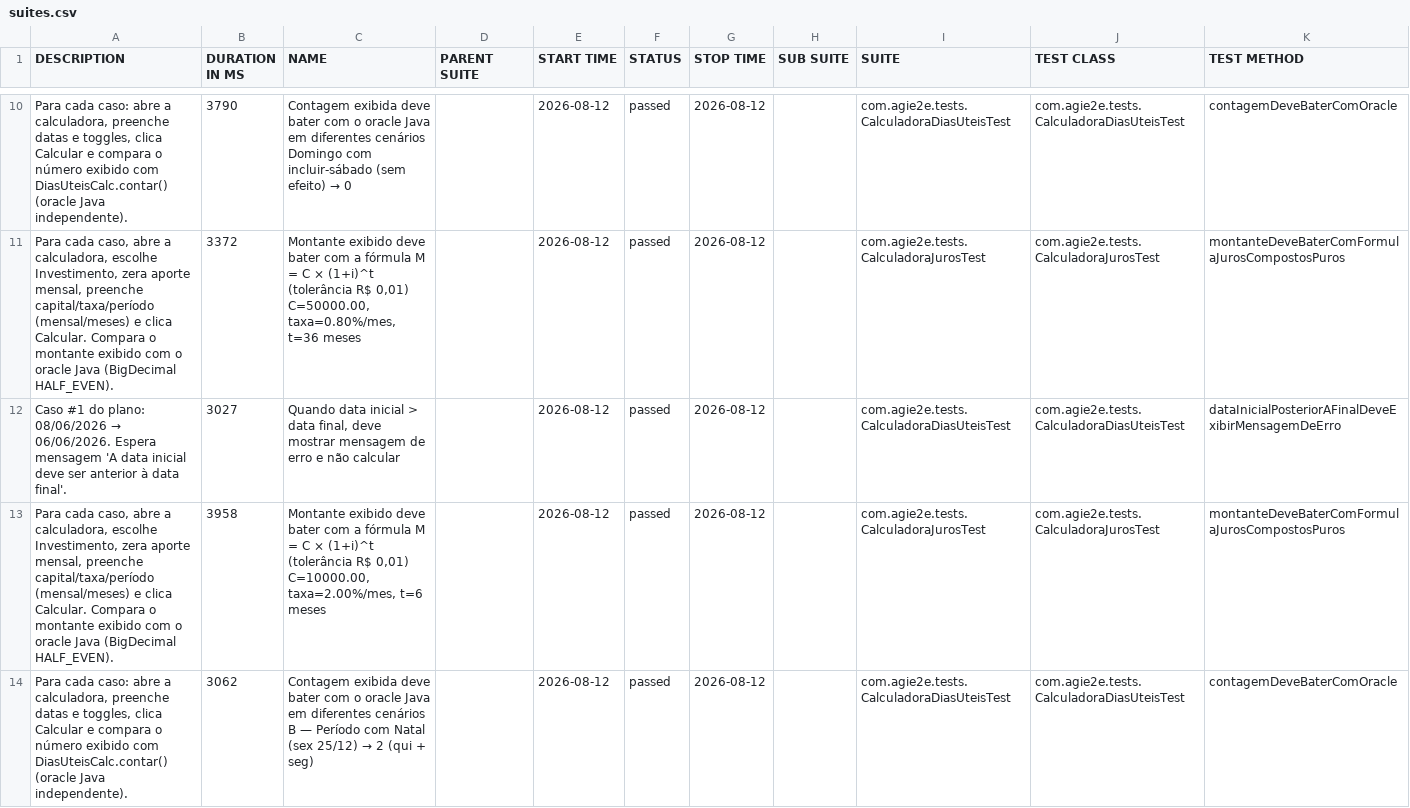
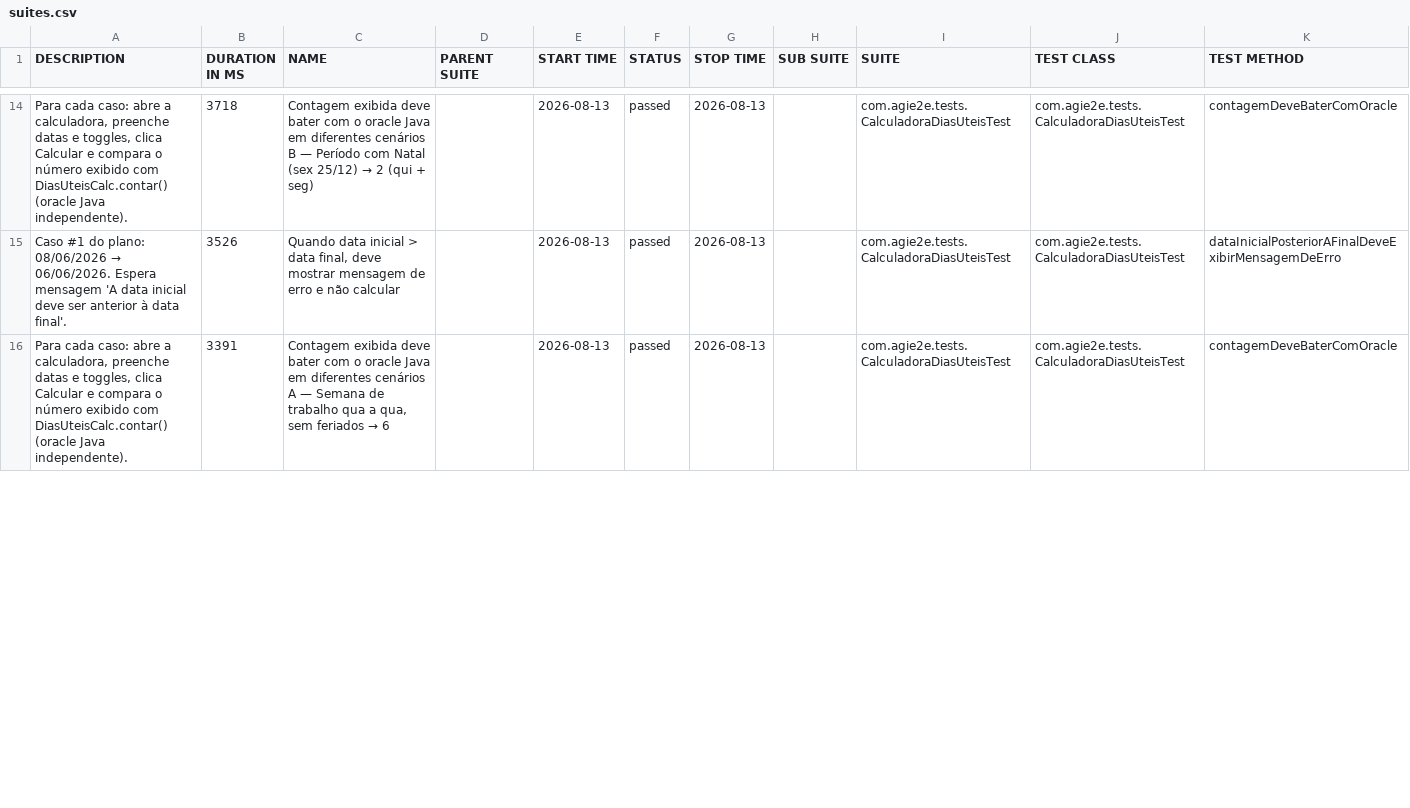
Before and after one commit to silasmarques/agi-e2e, a CSV file: data/suites.csv, drawn as a sheet; only a part is shown, gaps mark what is left out; the diff covers the shown part only.

```diff
--- a/data/suites.csv
+++ b/data/suites.csv
@@ -10,5 +14,3 @@
-"Para cada caso: abre a calculadora, preenche datas e toggles, clica Calcular e compara o número exibido com DiasUteisCalc.contar() (oracle Java independente).","3790","Contagem exibida deve bater com o oracle Java em diferentes cenários Domingo com incluir-sábado (sem efeito) → 0","","2026-08-12","passed","2026-08-12","","com.agie2e.tests.CalculadoraDiasUteisTest","com.agie2e.tests.CalculadoraDiasUteisTest","contagemDeveBaterComOracle"
-"Para cada caso, abre a calculadora, escolhe Investimento, zera aporte mensal, preenche capital/taxa/período (mensal/meses) e clica Calcular. Compara o montante exibido com o oracle Java (BigDecimal HALF_EVEN).","3372","Montante exibido deve bater com a fórmula M = C × (1+i)^t (tolerância R$ 0,01) C=50000.00, taxa=0.80%/mes, t=36 meses","","2026-08-12","passed","2026-08-12","","com.agie2e.tests.CalculadoraJurosTest","com.agie2e.tests.CalculadoraJurosTest","montanteDeveBaterComFormulaJurosCompostosPuros"
-"Caso #1 do plano: 08/06/2026 → 06/06/2026. Espera mensagem 'A data inicial deve ser anterior à data final'.","3027","Quando data inicial > data final, deve mostrar mensagem de erro e não calcular","","2026-08-12","passed","2026-08-12","","com.agie2e.tests.CalculadoraDiasUteisTest","com.agie2e.tests.CalculadoraDiasUteisTest","dataInicialPosteriorAFinalDeveExibirMensagemDeErro"
-"Para cada caso, abre a calculadora, escolhe Investimento, zera aporte mensal, preenche capital/taxa/período (mensal/meses) e clica Calcular. Compara o montante exibido com o oracle Java (BigDecimal HALF_EVEN).","3958","Montante exibido deve bater com a fórmula M = C × (1+i)^t (tolerância R$ 0,01) C=10000.00, taxa=2.00%/mes, t=6 meses","","2026-08-12","passed","2026-08-12","","com.agie2e.tests.CalculadoraJurosTest","com.agie2e.tests.CalculadoraJurosTest","montanteDeveBaterComFormulaJurosCompostosPuros"
-"Para cada caso: abre a calculadora, preenche datas e toggles, clica Calcular e compara o número exibido com DiasUteisCalc.contar() (oracle Java independente).","3062","Contagem exibida deve bater com o oracle Java em diferentes cenários B — Período com Natal (sex 25/12) → 2 (qui + seg)","","2026-08-12","passed","2026-08-12","","com.agie2e.tests.CalculadoraDiasUteisTest","com.agie2e.tests.CalculadoraDiasUteisTest","contagemDeveBaterComOracle"
+"Para cada caso: abre a calculadora, preenche datas e toggles, clica Calcular e compara o número exibido com DiasUteisCalc.contar() (oracle Java independente).","3718","Contagem exibida deve bater com o oracle Java em diferentes cenários B — Período com Natal (sex 25/12) → 2 (qui + seg)","","2026-08-13","passed","2026-08-13","","com.agie2e.tests.CalculadoraDiasUteisTest","com.agie2e.tests.CalculadoraDiasUteisTest","contagemDeveBaterComOracle"
+"Caso #1 do plano: 08/06/2026 → 06/06/2026. Espera mensagem 'A data inicial deve ser anterior à data final'.","3526","Quando data inicial > data final, deve mostrar mensagem de erro e não calcular","","2026-08-13","passed","2026-08-13","","com.agie2e.tests.CalculadoraDiasUteisTest","com.agie2e.tests.CalculadoraDiasUteisTest","dataInicialPosteriorAFinalDeveExibirMensagemDeErro"
+"Para cada caso: abre a calculadora, preenche datas e toggles, clica Calcular e compara o número exibido com DiasUteisCalc.contar() (oracle Java independente).","3391","Contagem exibida deve bater com o oracle Java em diferentes cenários A — Semana de trabalho qua a qua, sem feriados → 6","","2026-08-13","passed","2026-08-13","","com.agie2e.tests.CalculadoraDiasUteisTest","com.agie2e.tests.CalculadoraDiasUteisTest","contagemDeveBaterComOracle"
```
Also changed, not shown: 7 added rows, 5 removed rows and 28 edited cells elsewhere in this file, data/behaviors.csv, 49 other files.
